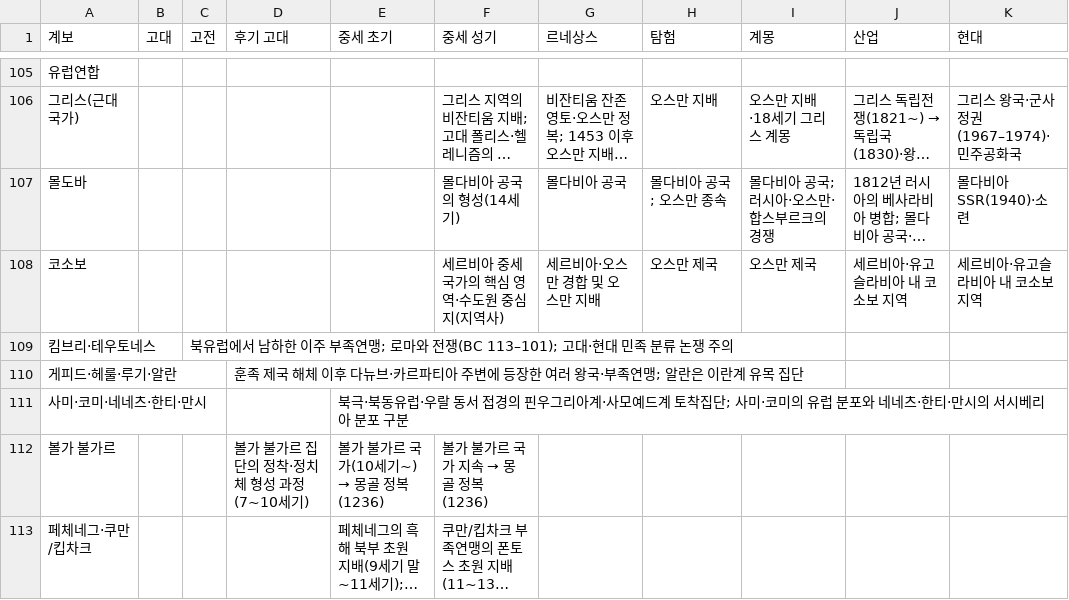
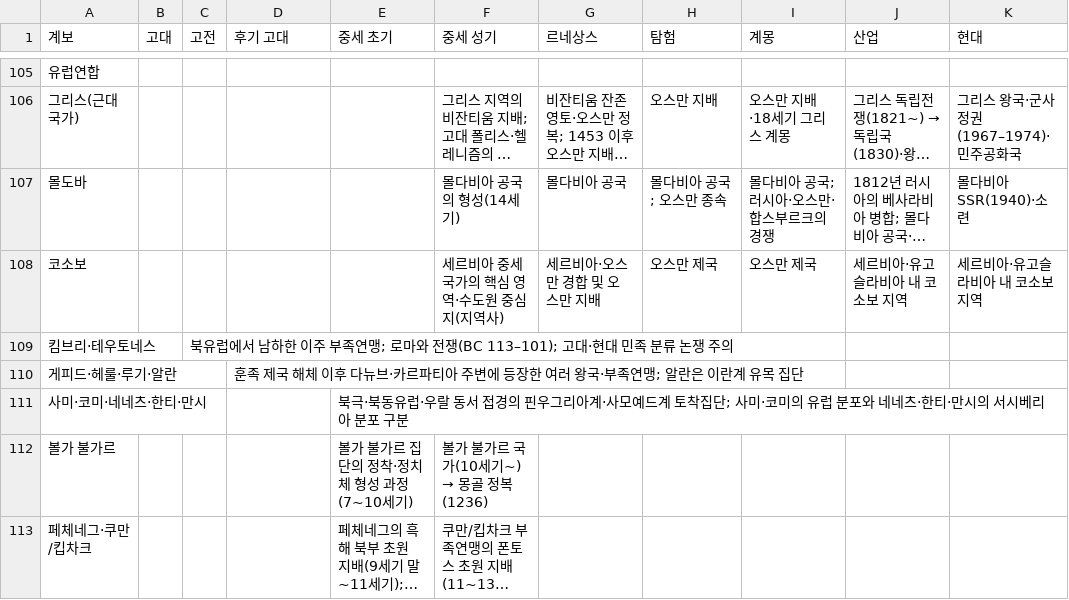
Before and after one commit to physical-geogrpahy-forever/academic_food_chain, a CSV file: civilizations/EUROPE_FULL_ERA_MATRIX_DRAFT_20261118.csv, drawn as a sheet; only a part is shown, gaps mark what is left out; long unchanged cells end in …; the diff names each change by its address in the sheet, - before the commit and + after, or states it on an @@ line.

Commit message:
fix(civilizations): place Volga Bulgar settlement in early medieval and state period in high medieval

```diff
--- a/civilizations/EUROPE_FULL_ERA_MATRIX_DRAFT_20261118.csv
+++ b/civilizations/EUROPE_FULL_ERA_MATRIX_DRAFT_20261118.csv
-D112 (후기 고대): 볼가 불가르 집단의 정착·정치체 형성 과정(7~10세기)
+D112 (후기 고대): (empty)
@@ E112 (중세 초기): 볼가 불가르 국가(10세기~) → 몽골 정복(1236) → 볼가 불가르 집단의 정착·정치체 형성 과정(7~10세기) @@
@@ F112 (중세 성기): 볼가 불가르 국가 지속 → 몽골 정복(1236) → 볼가 불가르 국가(10세기~) → 몽골 정복(1236) @@
```
